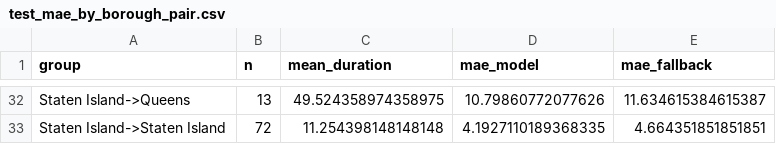
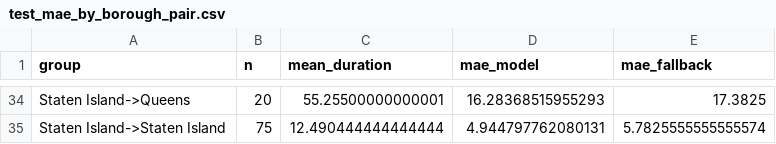
Before and after one commit to professor3333/nyc-taxi-trip-duration, a CSV file: reports/eval/test_mae_by_borough_pair.csv, drawn as a sheet; only a part is shown, gaps mark what is left out; addresses are those after the commit; the diff covers the shown part only; the diff names each change by its address in the sheet, - before the commit and + after, or states it on an @@ line.

```diff
--- a/reports/eval/test_mae_by_borough_pair.csv
+++ b/reports/eval/test_mae_by_borough_pair.csv
-B34 (n): 13
+B34 (n): 20
-C34 (mean_duration): 49.524358974358975
+C34 (mean_duration): 55.25500000000001
-D34 (mae_model): 10.79860772077626
+D34 (mae_model): 16.28368515955293
-E34 (mae_fallback): 11.634615384615387
+E34 (mae_fallback): 17.3825
-B35 (n): 72
+B35 (n): 75
-C35 (mean_duration): 11.254398148148148
+C35 (mean_duration): 12.490444444444444
-D35 (mae_model): 4.1927110189368335
+D35 (mae_model): 4.944797762080131
-E35 (mae_fallback): 4.664351851851851
+E35 (mae_fallback): 5.7825555555555574
```
Also changed, not shown: 3 added rows, 1 removed row and 116 edited cells elsewhere in this file, reports/eval/fixture_predictions.csv, reports/eval/test_mae_by_route.csv, 36 other files.
